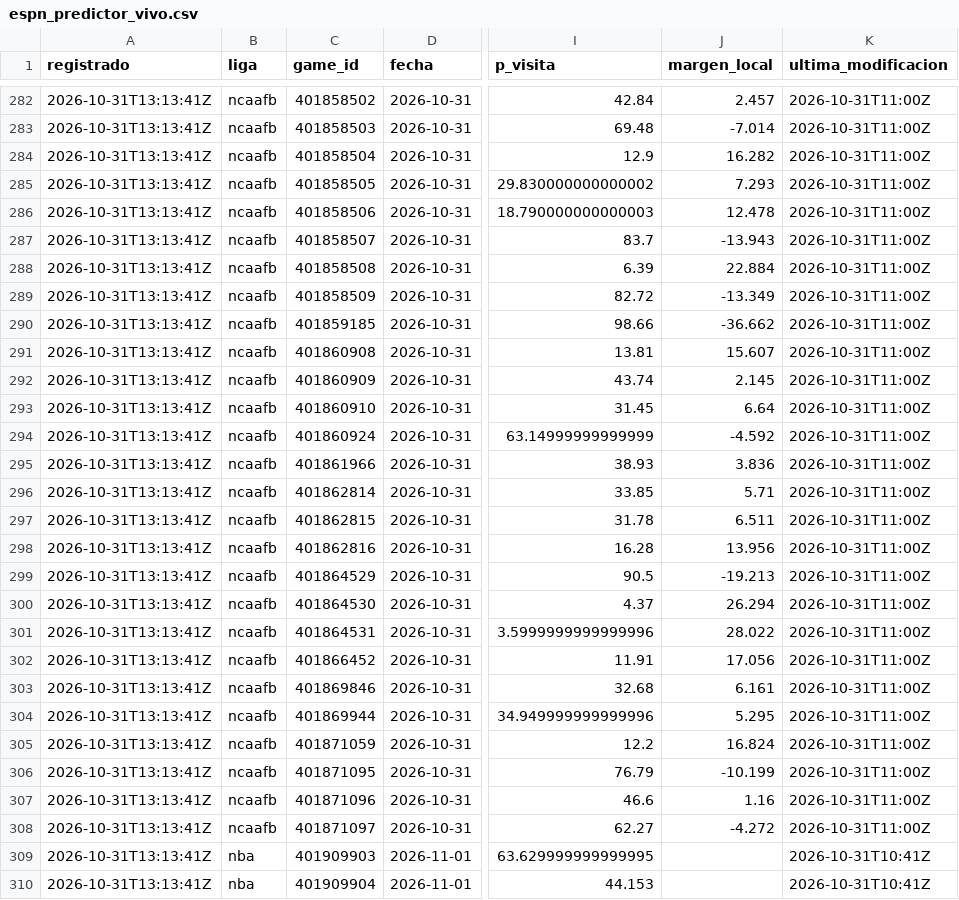
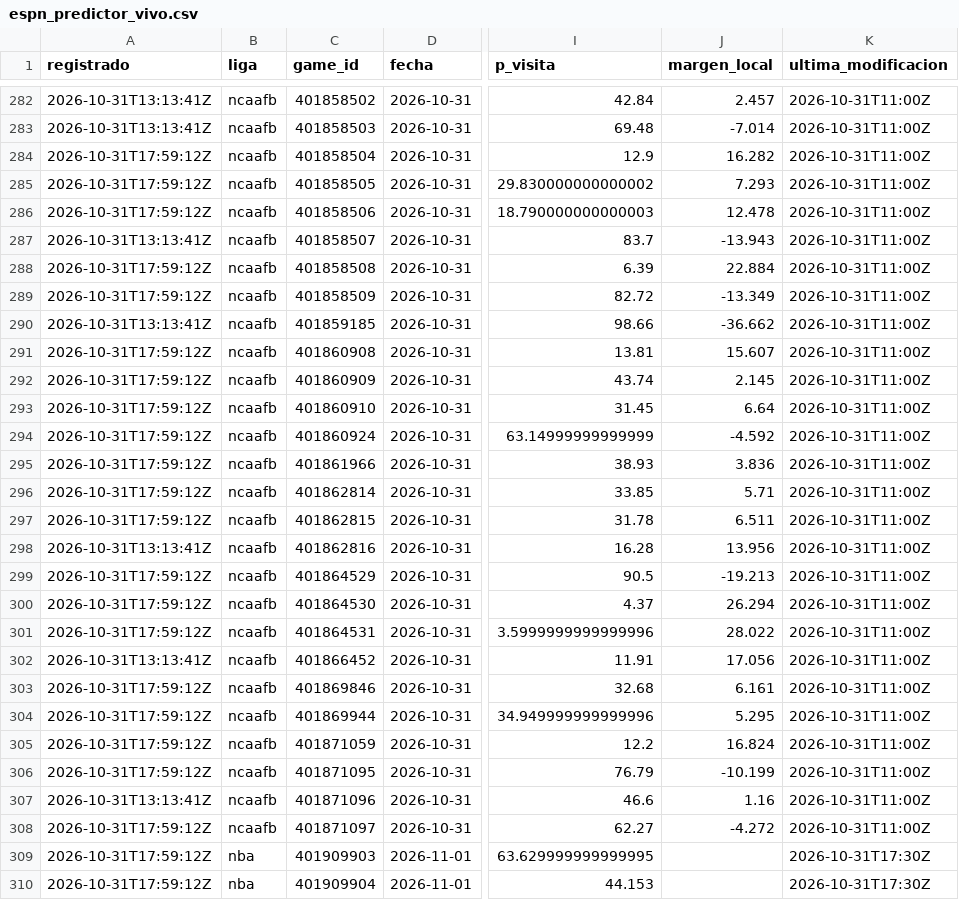
Before and after one commit to tenisman12/edgeline, a CSV file: salida/espn_predictor_vivo.csv, drawn as a sheet; only a part is shown, gaps mark what is left out; the diff covers the shown part only; the diff names each change by its address in the sheet, - before the commit and + after, or states it on an @@ line.

```diff
--- a/salida/espn_predictor_vivo.csv
+++ b/salida/espn_predictor_vivo.csv
-A284:A286 (registrado): 2026-10-31T13:13:41Z
+A284:A286 (registrado): 2026-10-31T17:59:12Z
-A288:A289 (registrado): 2026-10-31T13:13:41Z
+A288:A289 (registrado): 2026-10-31T17:59:12Z
-A291:A297 (registrado): 2026-10-31T13:13:41Z
+A291:A297 (registrado): 2026-10-31T17:59:12Z
-A299:A301 (registrado): 2026-10-31T13:13:41Z
+A299:A301 (registrado): 2026-10-31T17:59:12Z
-A303:A306 (registrado): 2026-10-31T13:13:41Z
+A303:A306 (registrado): 2026-10-31T17:59:12Z
-A308:A310 (registrado): 2026-10-31T13:13:41Z
+A308:A310 (registrado): 2026-10-31T17:59:12Z
-K309:K310 (ultima_modificacion): 2026-10-31T10:41Z
+K309:K310 (ultima_modificacion): 2026-10-31T17:30Z
```
Also changed, not shown: 96 edited cells elsewhere in this file, salida/historial_angulos_total.csv, salida/historial_picks_dia.csv, 52 other files.
